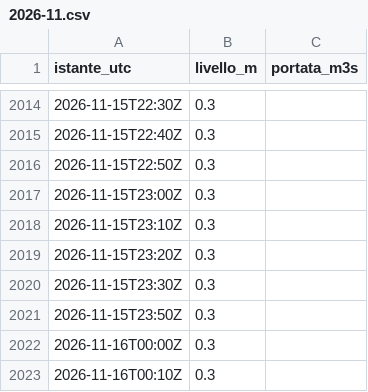
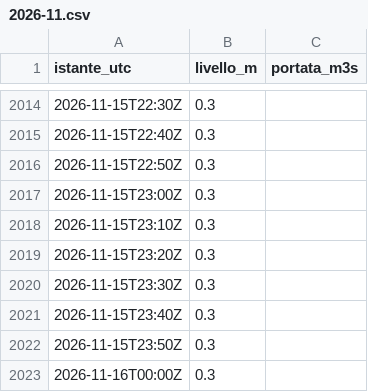
Before and after one commit to simone-9/Server-app1, a CSV file: dati/300006028/2026-11.csv, drawn as a sheet; only a part is shown, gaps mark what is left out; the shorter side is filled out with more unchanged rows; the diff covers the shown part only.

```diff
--- a/dati/300006028/2026-11.csv
+++ b/dati/300006028/2026-11.csv
@@ -2020,2 +2020,3 @@ istante_utc,livello_m,portata_m3s
 2026-11-15T23:30Z,0.3,
+2026-11-15T23:40Z,0.3,
 2026-11-15T23:50Z,0.3,
```
Also changed, not shown: 35 added rows elsewhere in this file, dati/300005751/2026-11.csv, dati/300005777/2026-11.csv, 14 other files.
